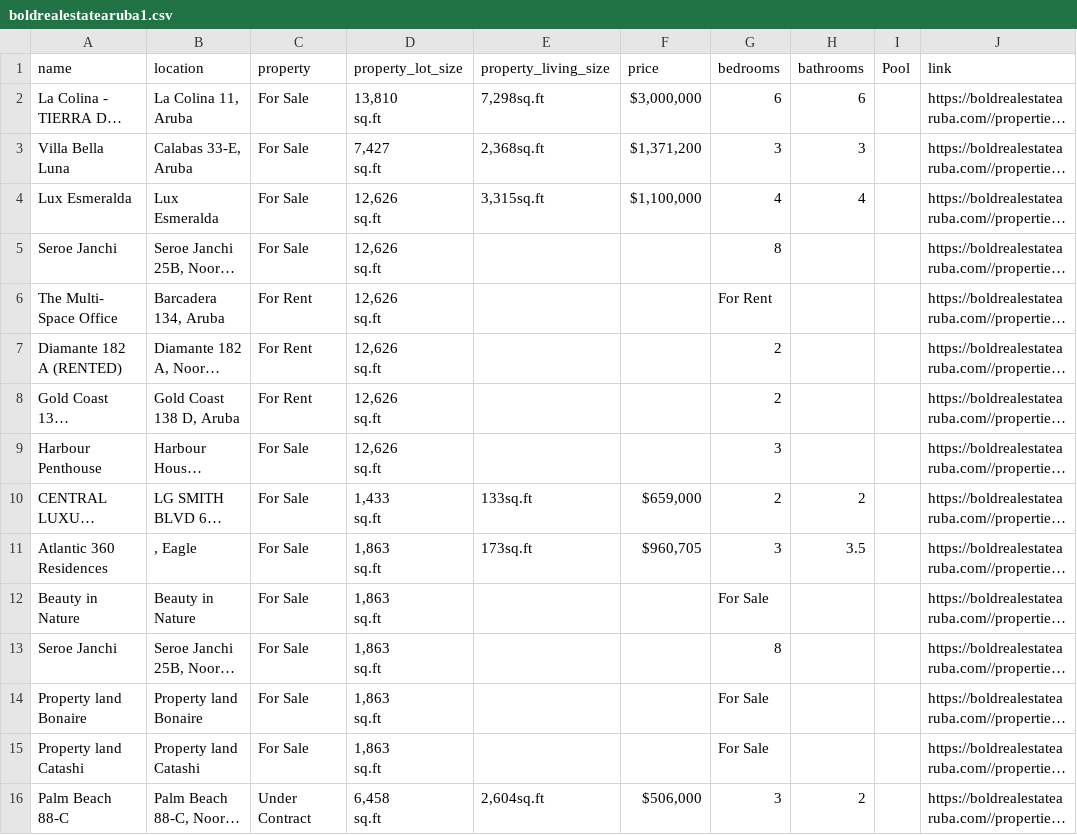
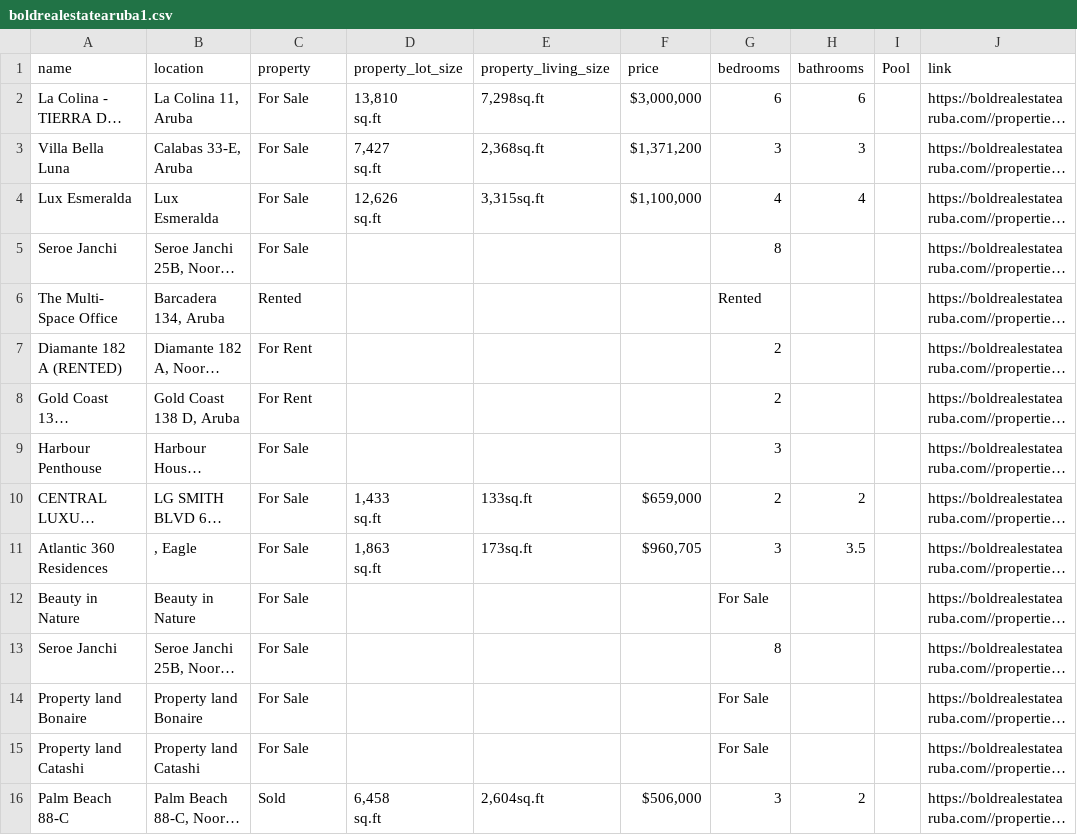
Before and after one commit to jbassie/WEB-SCRAPING, a CSV file: REAL_ESTATE/data/boldrealestatearuba1.csv, drawn as a sheet; only a part is shown; long unchanged cells end in …; ↵ is a line break in a cell; the diff covers the shown part only; the diff names each change by its address in the sheet, - before the commit and + after, or states it on an @@ line.

```diff
--- a/REAL_ESTATE/data/boldrealestatearuba1.csv
+++ b/REAL_ESTATE/data/boldrealestatearuba1.csv
-D5:D9 (property_lot_size): 12,626 ↵ sq.ft
+D5:D9 (property_lot_size): (empty)
-C6 (property): For Rent
+C6 (property): Rented
-G6 (bedrooms): For Rent
+G6 (bedrooms): Rented
-D12:D15 (property_lot_size): 1,863 ↵ sq.ft
+D12:D15 (property_lot_size): (empty)
-C16 (property): Under Contract
+C16 (property): Sold
```
Also changed, not shown: 10 added rows and 2 edited cells elsewhere in this file, REAL_ESTATE/data/casana.csv, 5 other files.
